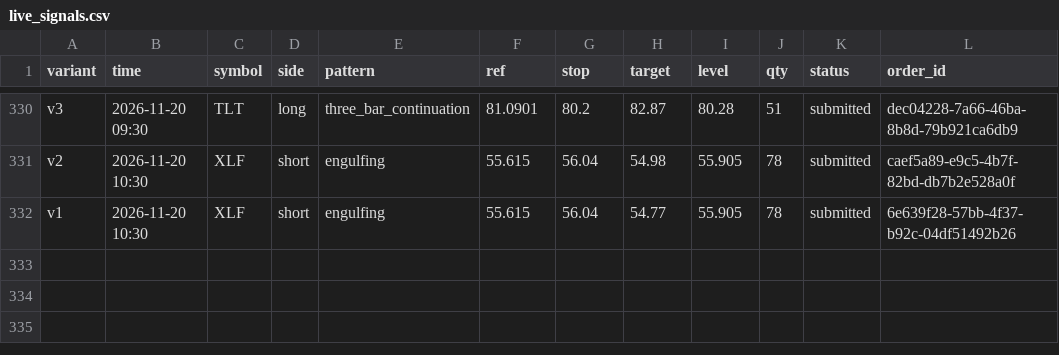
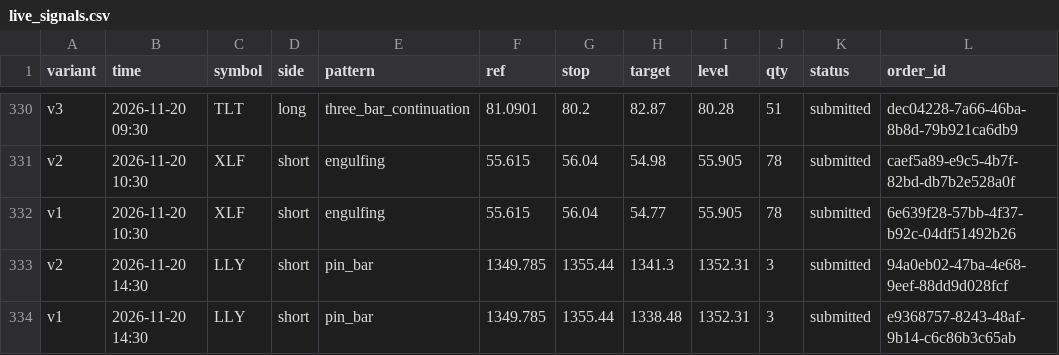
Before and after one commit to Majic-Beep/candlesticks, a CSV file: results/live_signals.csv, drawn as a sheet; only a part is shown, gaps mark what is left out.

```diff
--- a/results/live_signals.csv
+++ b/results/live_signals.csv
@@ -332 +332,3 @@ v2,2026-11-20 10:30,XLF,short,engulfing,55.615,56.04,54.98,55.905,78,submitted,c
 v1,2026-11-20 10:30,XLF,short,engulfing,55.615,56.04,54.77,55.905,78,submitted,6e639f28-57bb-4f37-b92c-04df51492b26
+v2,2026-11-20 14:30,LLY,short,pin_bar,1349.785,1355.44,1341.3,1352.31,3,submitted,94a0eb02-47ba-4e68-9eef-88dd9d028fcf
+v1,2026-11-20 14:30,LLY,short,pin_bar,1349.785,1355.44,1338.48,1352.31,3,submitted,e9368757-8243-48af-9b14-c6c86b3c65ab
```
